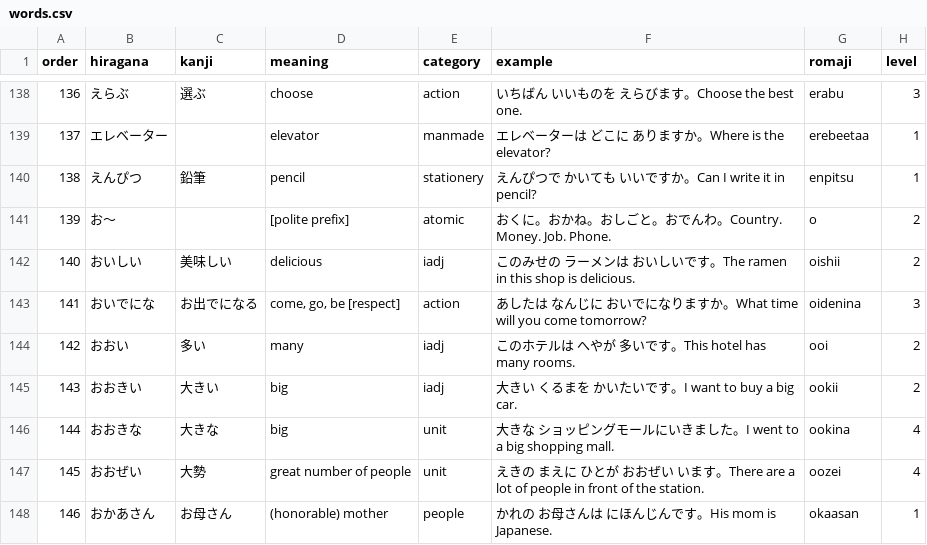
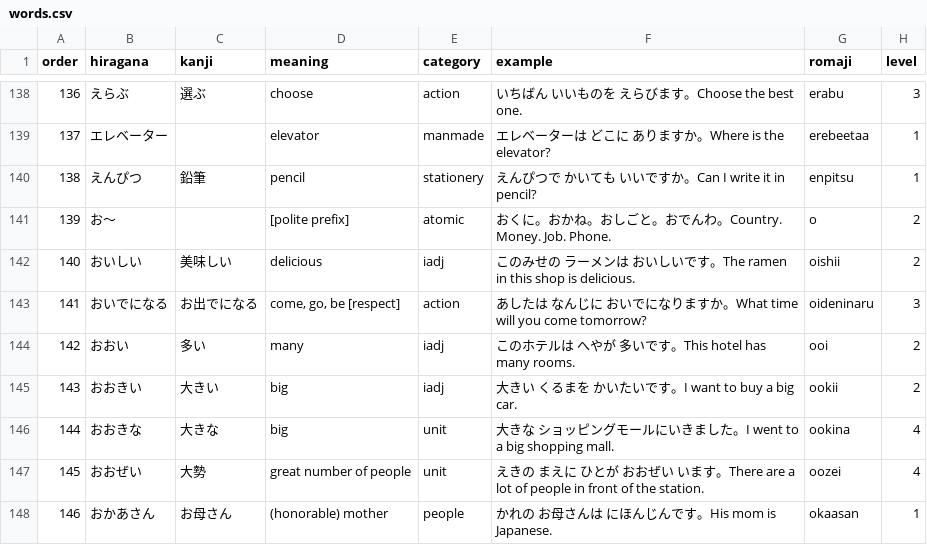
Before and after one commit to tysonwu/japanki, a CSV file: .japanki/words.csv, drawn as a sheet; only a part is shown, gaps mark what is left out.

Commit message:
word fix 141

```diff
--- a/.japanki/words.csv
+++ b/.japanki/words.csv
@@ -142,3 +142,3 @@ order,hiragana,kanji,meaning,category,example,romaji,level
 140,おいしい,美味しい,delicious,iadj,このみせの ラーメンは おいしいです。The ramen in this shop is delicious.,oishii,2
-141,おいでにな,お出でになる,"come, go, be [respect]",action,あしたは なんじに おいでになりますか。What time will you come tomorrow?,oidenina,3
+141,おいでになる,お出でになる,"come, go, be [respect]",action,あしたは なんじに おいでになりますか。What time will you come tomorrow?,oideninaru,3
 142,おおい,多い,many,iadj,このホテルは へやが 多いです。This hotel has many rooms.,ooi,2
```
